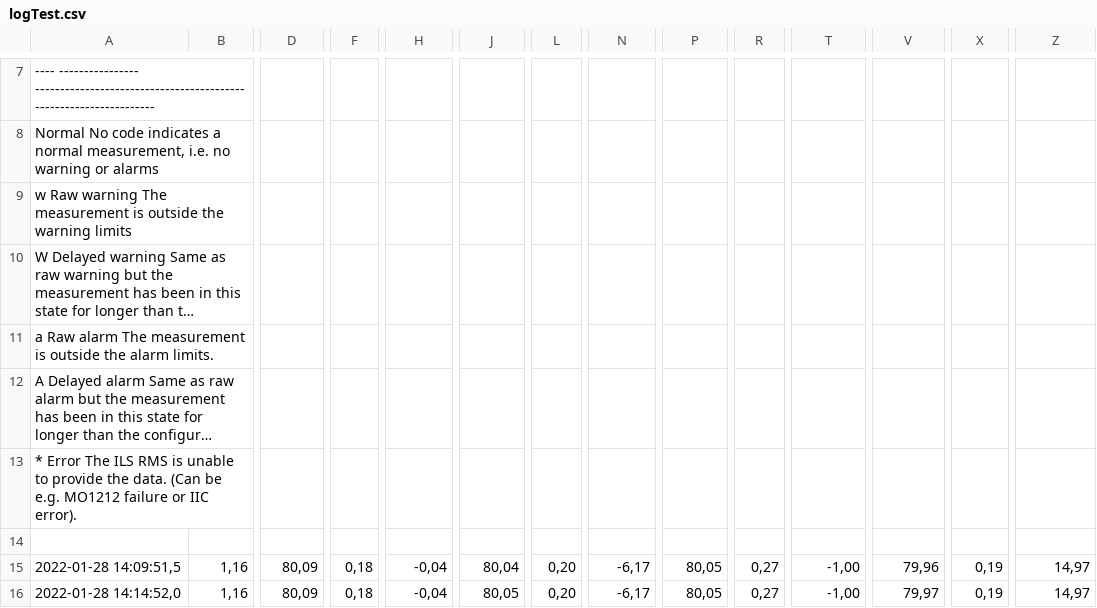
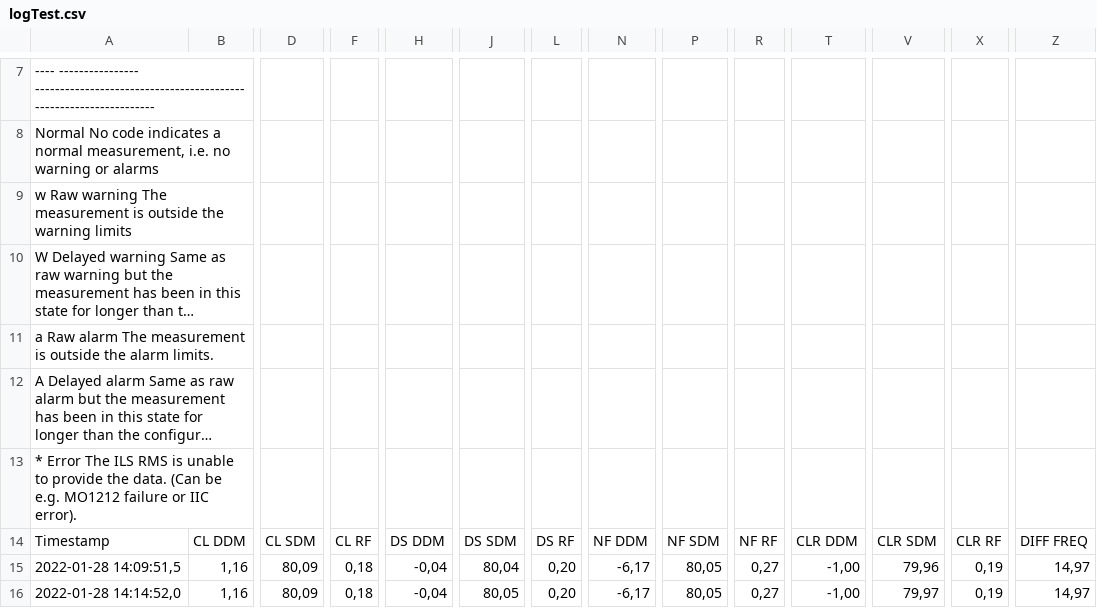
Before and after one commit to alexantg/PredictiveMaintenanceILS, a CSV file: logTest.csv, drawn as a sheet; only a part is shown, gaps mark what is left out; long unchanged cells end in …; rows hold the shown columns only; the diff names each change by its address in the sheet, - before the commit and + after, or states it on an @@ line.

Commit message:
Update logTest.csv
CSV beskrivelser for verdier

```diff
--- a/logTest.csv
+++ b/logTest.csv
-row 14: (empty)
+row 14: Timestamp | CL DDM | CL SDM | CL RF | DS DDM | DS SDM | DS RF | NF DDM | NF SDM | NF RF | CLR DDM | CLR SDM | CLR RF | DIFF FREQ
```
